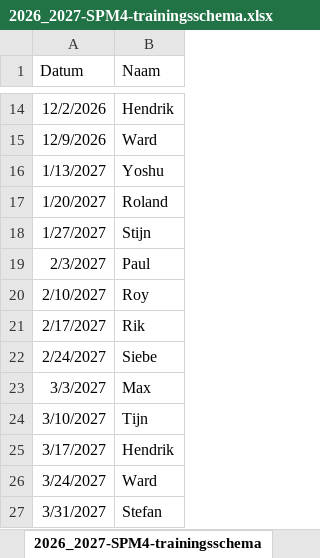
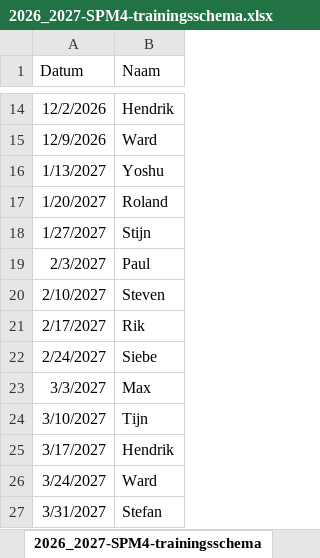
Before and after one commit to SiebeLeDe/CodingAdventures, an Excel workbook: sporting-martinus/2026_2027-SPM4-trainingsschema.xlsx, sheet 2026_2027-SPM4-trainingsschema, drawn as a sheet; only a part is shown, gaps mark what is left out; values as stored, in another font and other column widths than the file's, no borders; the diff names each change by its address in the sheet, - before the commit and + after, or states it on an @@ line.

Commit message:
Updated training schedule for the 2026-2027 season.

```diff
--- a/sporting-martinus/2026_2027-SPM4-trainingsschema.xlsx (sheet 2026_2027-SPM4-trainingsschema)
+++ b/sporting-martinus/2026_2027-SPM4-trainingsschema.xlsx (sheet 2026_2027-SPM4-trainingsschema)
-B20 (Naam): Roy
+B20 (Naam): Steven
```
Also changed, not shown: 1 other file.
